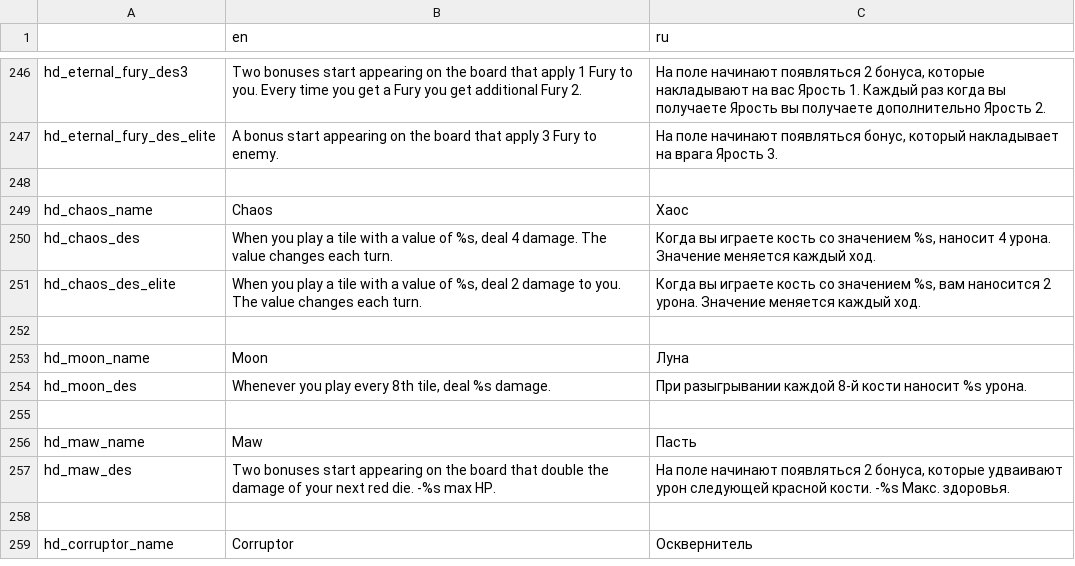
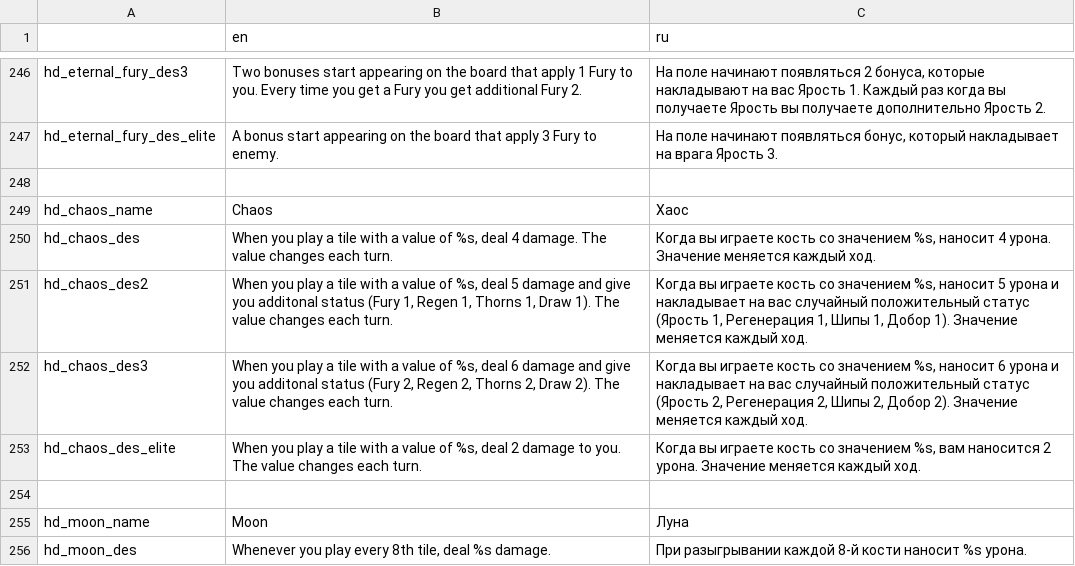
Before and after one commit to Dogma322/headkeeper, a CSV file: translation/Translation - Лист1(49).csv, drawn as a sheet; only a part is shown, gaps mark what is left out; the shorter side is filled out with more unchanged rows; the diff names each change by its address in the sheet, - before the commit and + after, or states it on an @@ line.

Commit message:
Доделана голова chaos

```diff
--- a/translation/Translation - Лист1(49).csv
+++ b/translation/Translation - Лист1(49).csv
+row 251: hd_chaos_des2 | When you play a tile with a value of %s, deal 5 damage and give you additonal status (Fury 1, Regen 1, Thorns 1, Draw 1). The value changes each turn. | Когда вы играете кость со значением %s, наносит 5 урона и накладывает на вас случайный положительный статус (Ярость 1, Регенерация 1, Шипы 1, Добор 1). Значение меняется каждый ход.
+row 252: hd_chaos_des3 | When you play a tile with a value of %s, deal 6 damage and give you additonal status (Fury 2, Regen 2, Thorns 2, Draw 2). The value changes each turn. | Когда вы играете кость со значением %s, наносит 6 урона и накладывает на вас случайный положительный статус (Ярость 2, Регенерация 2, Шипы 2, Добор 2). Значение меняется каждый ход.
```
Also changed, not shown: 3 other files.
